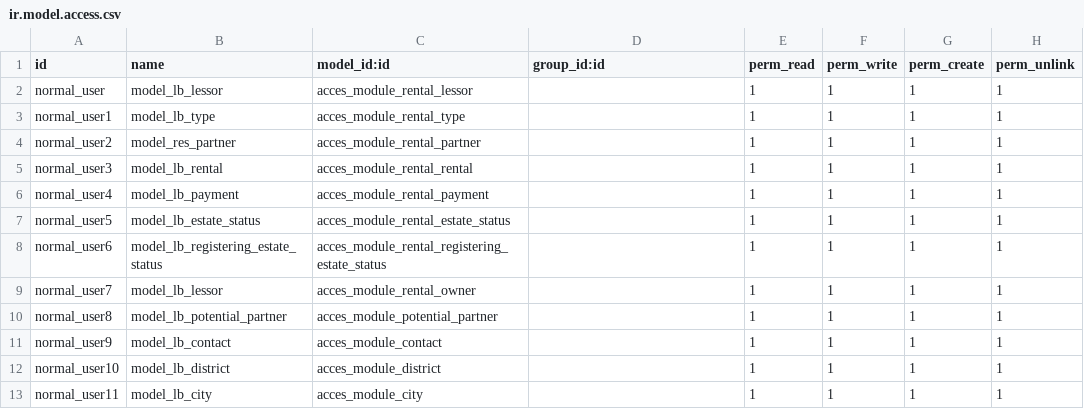
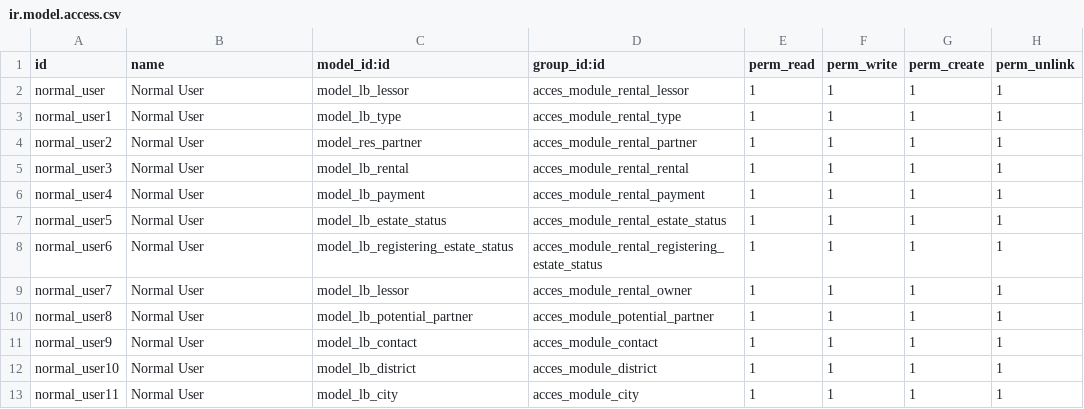
Before and after one commit to marcelsavegnago/zero_rental_estates, a CSV file: zero_rental_estates/security/ir.model.access.csv, drawn as a sheet.

Commit message:
Update ir.model.access.csv

```diff
--- a/zero_rental_estates/security/ir.model.access.csv
+++ b/zero_rental_estates/security/ir.model.access.csv
@@ -1,13 +1,13 @@
 id,name,model_id:id,group_id:id,perm_read,perm_write,perm_create,perm_unlink
-normal_user,model_lb_lessor,acces_module_rental_lessor,,1,1,1,1
-normal_user1,model_lb_type,acces_module_rental_type,,1,1,1,1
-normal_user2,model_res_partner,acces_module_rental_partner,,1,1,1,1
-normal_user3,model_lb_rental,acces_module_rental_rental,,1,1,1,1
-normal_user4,model_lb_payment,acces_module_rental_payment,,1,1,1,1
-normal_user5,model_lb_estate_status,acces_module_rental_estate_status,,1,1,1,1
-normal_user6,model_lb_registering_estate_status,acces_module_rental_registering_estate_status,,1,1,1,1
-normal_user7,model_lb_lessor,acces_module_rental_owner,,1,1,1,1
-normal_user8,model_lb_potential_partner,acces_module_potential_partner,,1,1,1,1
-normal_user9,model_lb_contact,acces_module_contact,,1,1,1,1
-normal_user10,model_lb_district,acces_module_district,,1,1,1,1
-normal_user11,model_lb_city,acces_module_city,,1,1,1,1
+normal_user,Normal User,model_lb_lessor,acces_module_rental_lessor,1,1,1,1
+normal_user1,Normal User,model_lb_type,acces_module_rental_type,1,1,1,1
+normal_user2,Normal User,model_res_partner,acces_module_rental_partner,1,1,1,1
+normal_user3,Normal User,model_lb_rental,acces_module_rental_rental,1,1,1,1
+normal_user4,Normal User,model_lb_payment,acces_module_rental_payment,1,1,1,1
+normal_user5,Normal User,model_lb_estate_status,acces_module_rental_estate_status,1,1,1,1
+normal_user6,Normal User,model_lb_registering_estate_status,acces_module_rental_registering_estate_status,1,1,1,1
+normal_user7,Normal User,model_lb_lessor,acces_module_rental_owner,1,1,1,1
+normal_user8,Normal User,model_lb_potential_partner,acces_module_potential_partner,1,1,1,1
+normal_user9,Normal User,model_lb_contact,acces_module_contact,1,1,1,1
+normal_user10,Normal User,model_lb_district,acces_module_district,1,1,1,1
+normal_user11,Normal User,model_lb_city,acces_module_city,1,1,1,1
```
